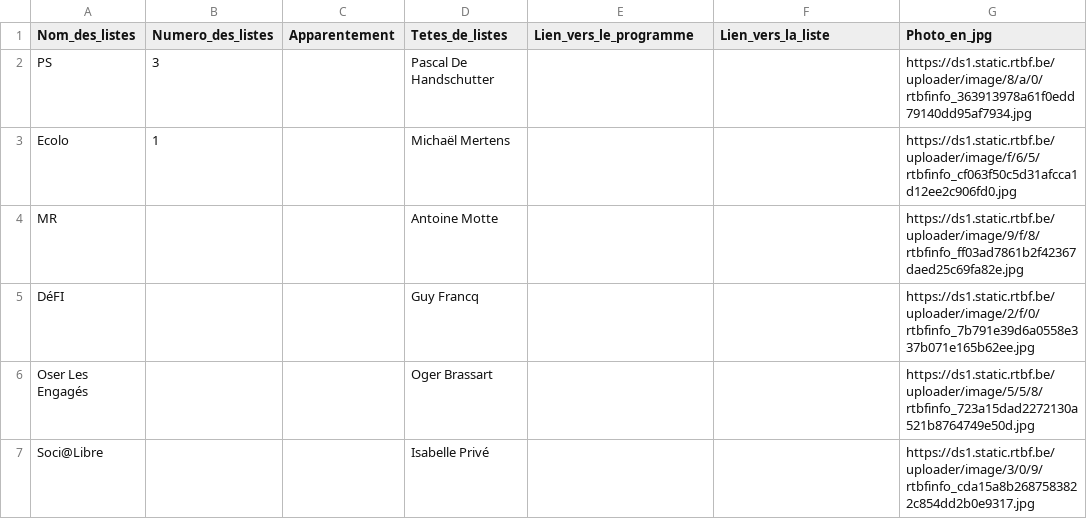
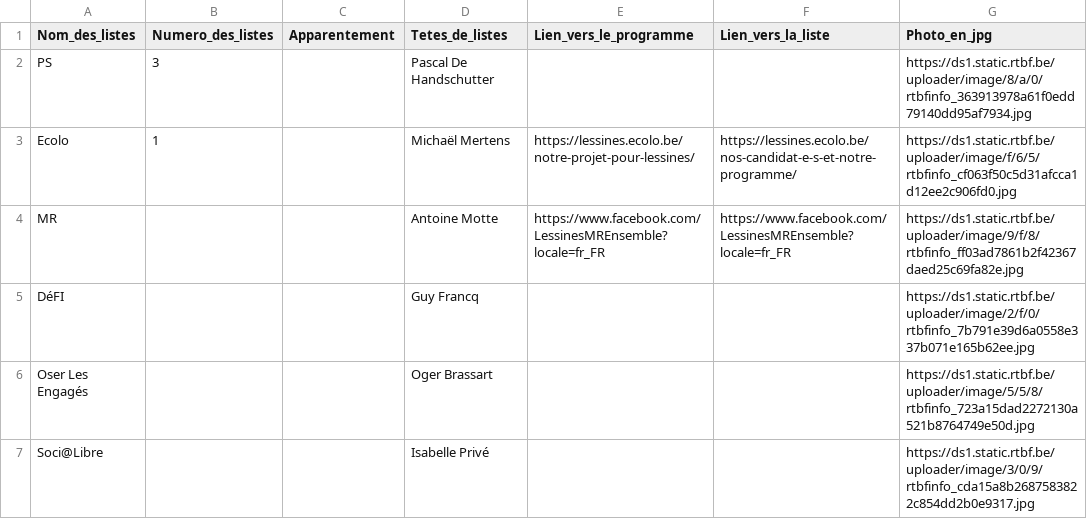
Before and after one commit to amcaw/electionslists, a CSV file: 7860.csv, drawn as a sheet.

Commit message:
Upload CSV file

```diff
--- a/7860.csv
+++ b/7860.csv
@@ -2,4 +2,4 @@
 PS,3,,Pascal De Handschutter,,,https://ds1.static.rtbf.be/uploader/image/8/a/0/rtbfinfo_363913978a61f0edd79140dd95af7934.jpg
-Ecolo,1,,Michaël Mertens,,,https://ds1.static.rtbf.be/uploader/image/f/6/5/rtbfinfo_cf063f50c5d31afcca1d12ee2c906fd0.jpg
-MR,,,Antoine Motte,,,https://ds1.static.rtbf.be/uploader/image/9/f/8/rtbfinfo_ff03ad7861b2f42367daed25c69fa82e.jpg
+Ecolo,1,,Michaël Mertens,https://lessines.ecolo.be/notre-projet-pour-lessines/,https://lessines.ecolo.be/nos-candidat-e-s-et-notre-programme/,https://ds1.static.rtbf.be/uploader/image/f/6/5/rtbfinfo_cf063f50c5d31afcca1d12ee2c906fd0.jpg
+MR,,,Antoine Motte,https://www.facebook.com/LessinesMREnsemble?locale=fr_FR,https://www.facebook.com/LessinesMREnsemble?locale=fr_FR,https://ds1.static.rtbf.be/uploader/image/9/f/8/rtbfinfo_ff03ad7861b2f42367daed25c69fa82e.jpg
 DéFI,,,Guy Francq,,,https://ds1.static.rtbf.be/uploader/image/2/f/0/rtbfinfo_7b791e39d6a0558e337b071e165b62ee.jpg
```
